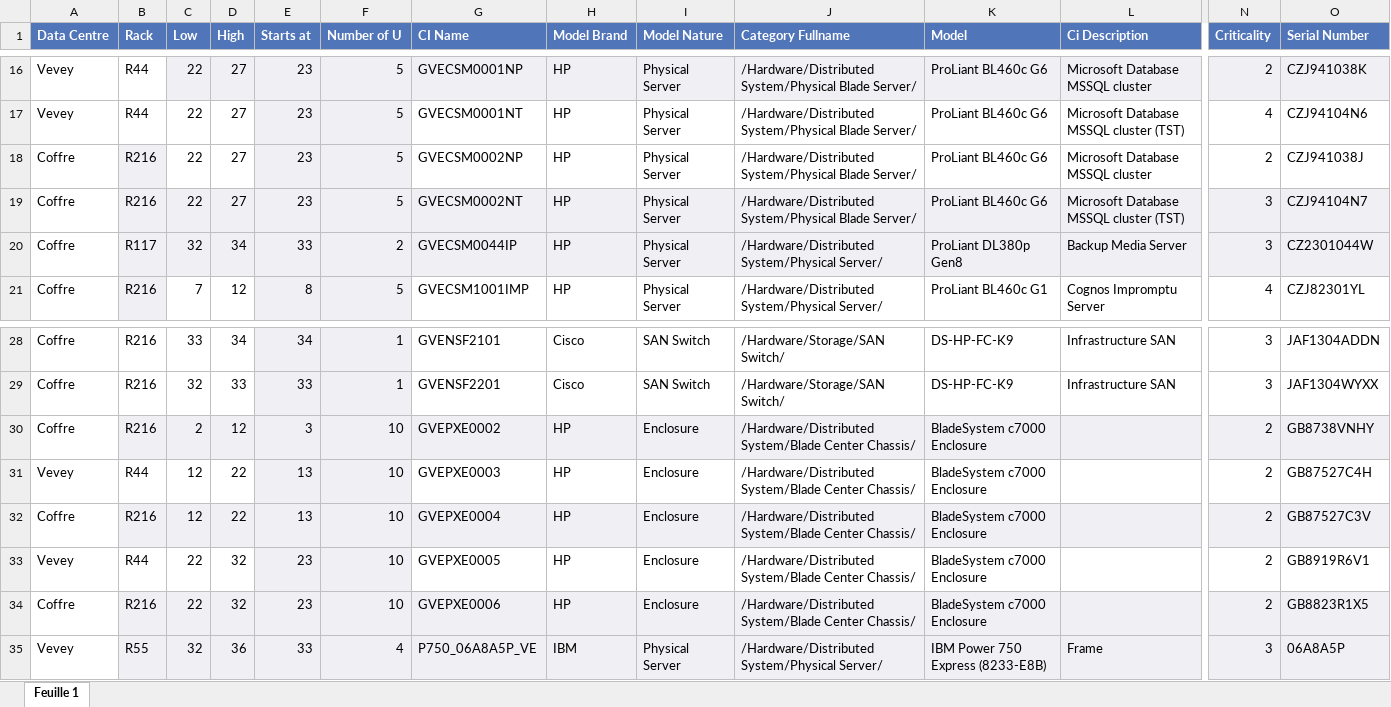
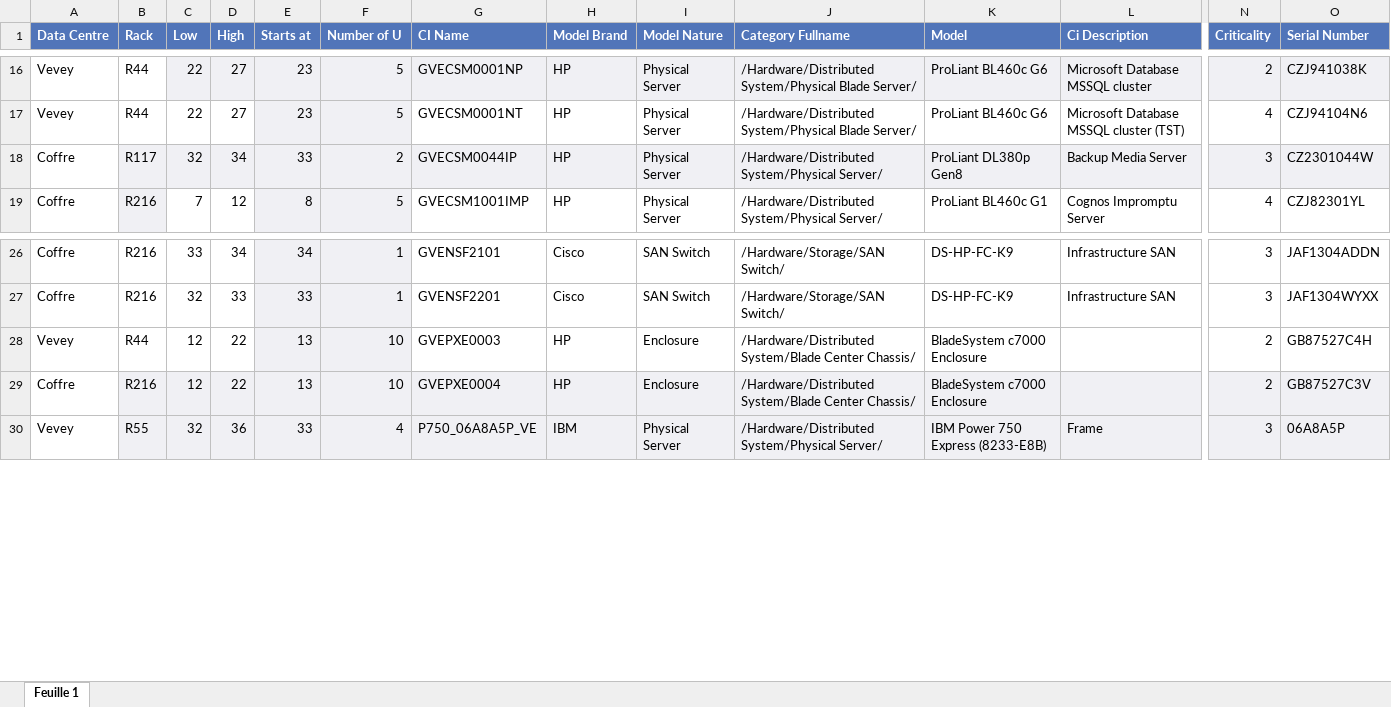
Before and after one commit to votinhthieugia/epita_pri, an Excel workbook: RackRepresentatorJava/resources/DatacentreRack.xlsx, sheet Feuille 1, drawn as a sheet; only a part is shown, gaps mark what is left out; values as stored, in another font and other column widths than the file's, no borders; charts and pictures not drawn; rows hold the shown columns only; the diff names each change by its address in the sheet, - before the commit and + after, or states it on an @@ line.

```diff
--- a/RackRepresentatorJava/resources/DatacentreRack.xlsx (sheet Feuille 1)
+++ b/RackRepresentatorJava/resources/DatacentreRack.xlsx (sheet Feuille 1)
-row 18: Coffre | R216 | 22 | 27 | 23 | 5 | GVECSM0002NP | HP | Physical Server | /Hardware/Distributed System/Physical Blade Server/ | ProLiant BL460c G6 | Microsoft Database MSSQL cluster | 2 | CZJ941038J
-row 19: Coffre | R216 | 22 | 27 | 23 | 5 | GVECSM0002NT | HP | Physical Server | /Hardware/Distributed System/Physical Blade Server/ | ProLiant BL460c G6 | Microsoft Database MSSQL cluster (TST) | 3 | CZJ94104N7
-row 30: Coffre | R216 | 2 | 12 | 3 | 10 | GVEPXE0002 | HP | Enclosure | /Hardware/Distributed System/Blade Center Chassis/ | BladeSystem c7000 Enclosure |  | 2 | GB8738VNHY
-row 33: Vevey | R44 | 22 | 32 | 23 | 10 | GVEPXE0005 | HP | Enclosure | /Hardware/Distributed System/Blade Center Chassis/ | BladeSystem c7000 Enclosure |  | 2 | GB8919R6V1
-row 34: Coffre | R216 | 22 | 32 | 23 | 10 | GVEPXE0006 | HP | Enclosure | /Hardware/Distributed System/Blade Center Chassis/ | BladeSystem c7000 Enclosure |  | 2 | GB8823R1X5
```
Also changed, not shown: charts or pictures.
